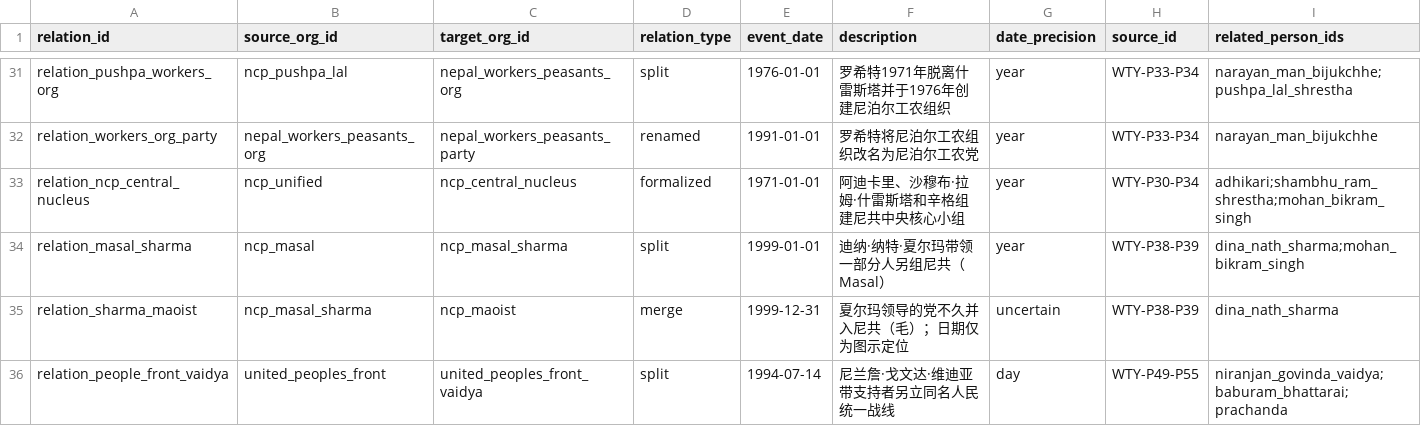
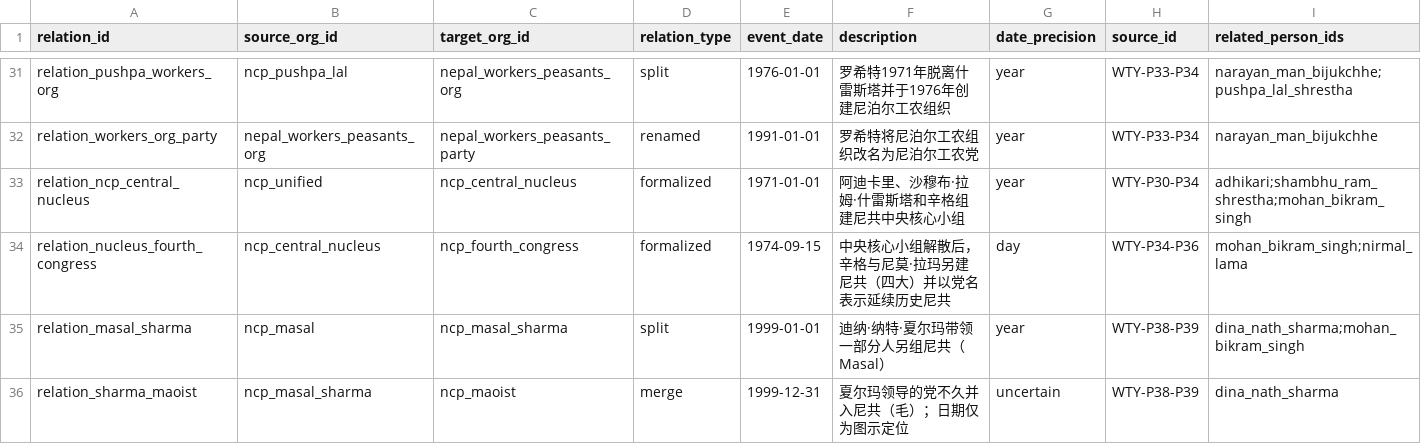
Before and after one commit to hyhml/Nepal-History-Network, a CSV file: examples/raimajhi-life/organization_relations.csv, drawn as a sheet; only a part is shown, gaps mark what is left out; the shorter side is filled out with more unchanged rows; the diff names each change by its address in the sheet, - before the commit and + after, or states it on an @@ line.

```diff
--- a/examples/raimajhi-life/organization_relations.csv
+++ b/examples/raimajhi-life/organization_relations.csv
+row 34: relation_nucleus_fourth_congress | ncp_central_nucleus | ncp_fourth_congress | formalized | 1974-09-15 | 中央核心小组解散后，辛格与尼莫·拉玛另建尼共（四大）并以党名表示延续历史尼共 | day | WTY-P34-P36 | mohan_bikram_singh;nirmal_lama
```
Also changed, not shown: examples/raimajhi-life/organization_lanes.csv, examples/raimajhi-life/organization_stages.csv, 9 other files.
